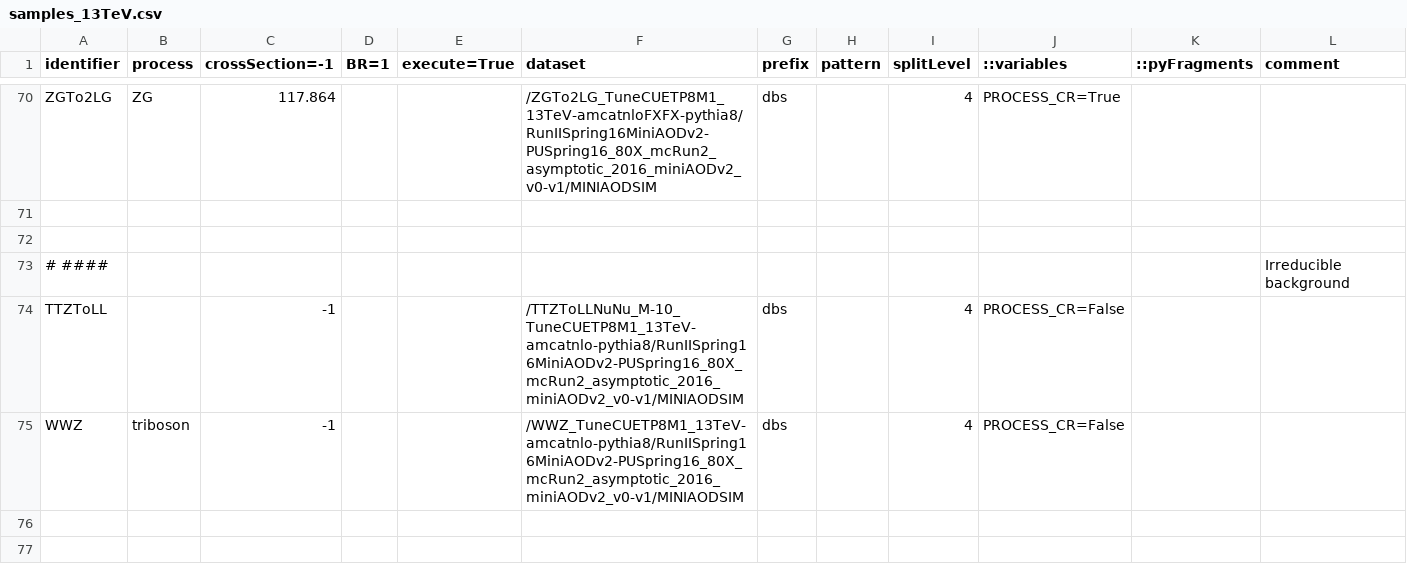
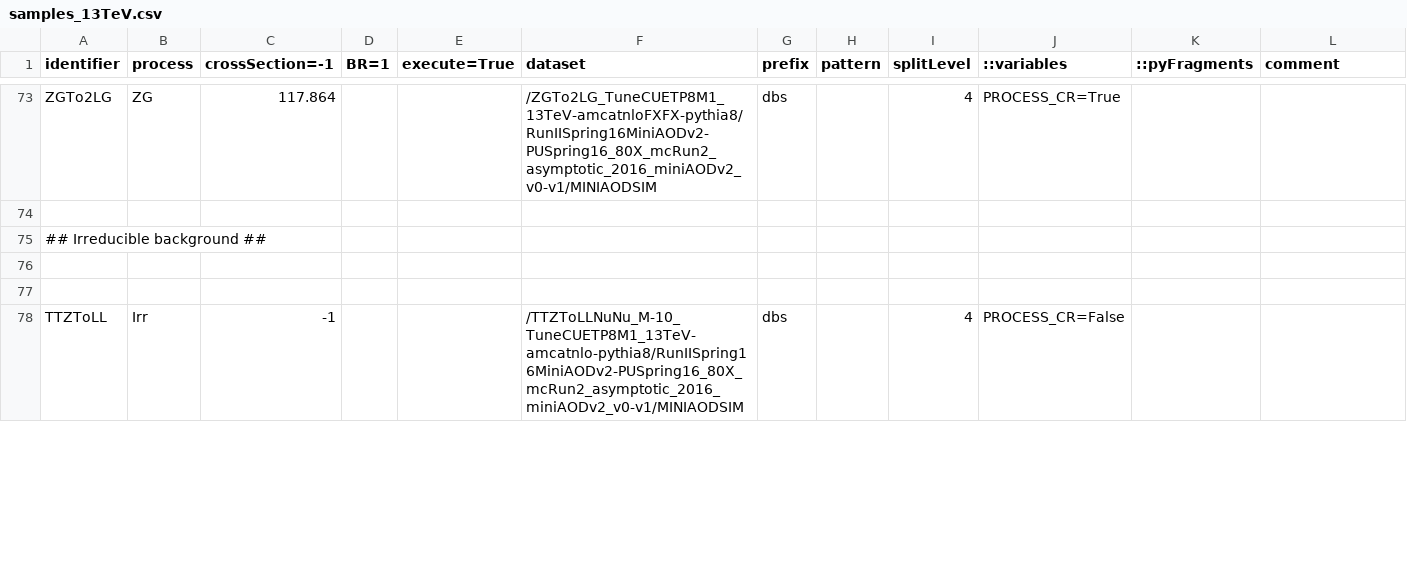
Before and after one commit to bellan/VVXAnalysis, a CSV file: Producers/python/samples_13TeV.csv, drawn as a sheet; only a part is shown, gaps mark what is left out; the diff covers the shown part only.

Commit message:
several changes

```diff
--- a/Producers/python/samples_13TeV.csv
+++ b/Producers/python/samples_13TeV.csv
@@ -71,7 +74,5 @@ ZGTo2LG,ZG,              117.864,     ,,/ZGTo2LG_TuneCUETP8M1_13TeV-amcatnloFXFX
 
-
-# ####,,,,,,,,,,,Irreducible background
-TTZToLL,,                -1,          ,,/TTZToLLNuNu_M-10_TuneCUETP8M1_13TeV-amcatnlo-pythia8/RunIISpring16MiniAODv2-PUSpring16_80X_mcRun2_asymptotic_2016_miniAODv2_v0-v1/MINIAODSIM,dbs,,4,PROCESS_CR=False,,
-WWZ,triboson,            -1,          ,,/WWZ_TuneCUETP8M1_13TeV-amcatnlo-pythia8/RunIISpring16MiniAODv2-PUSpring16_80X_mcRun2_asymptotic_2016_miniAODv2_v0-v1/MINIAODSIM,dbs,,4,PROCESS_CR=False,,
+## Irreducible background ##,,,,,,,,,,,
 
 
+TTZToLL         ,Irr,      -1,          ,,/TTZToLLNuNu_M-10_TuneCUETP8M1_13TeV-amcatnlo-pythia8/RunIISpring16MiniAODv2-PUSpring16_80X_mcRun2_asymptotic_2016_miniAODv2_v0-v1/MINIAODSIM,dbs,,4,PROCESS_CR=False,,
```
Also changed, not shown: 13 added rows, 6 removed rows and 25 edited cells elsewhere in this file.
